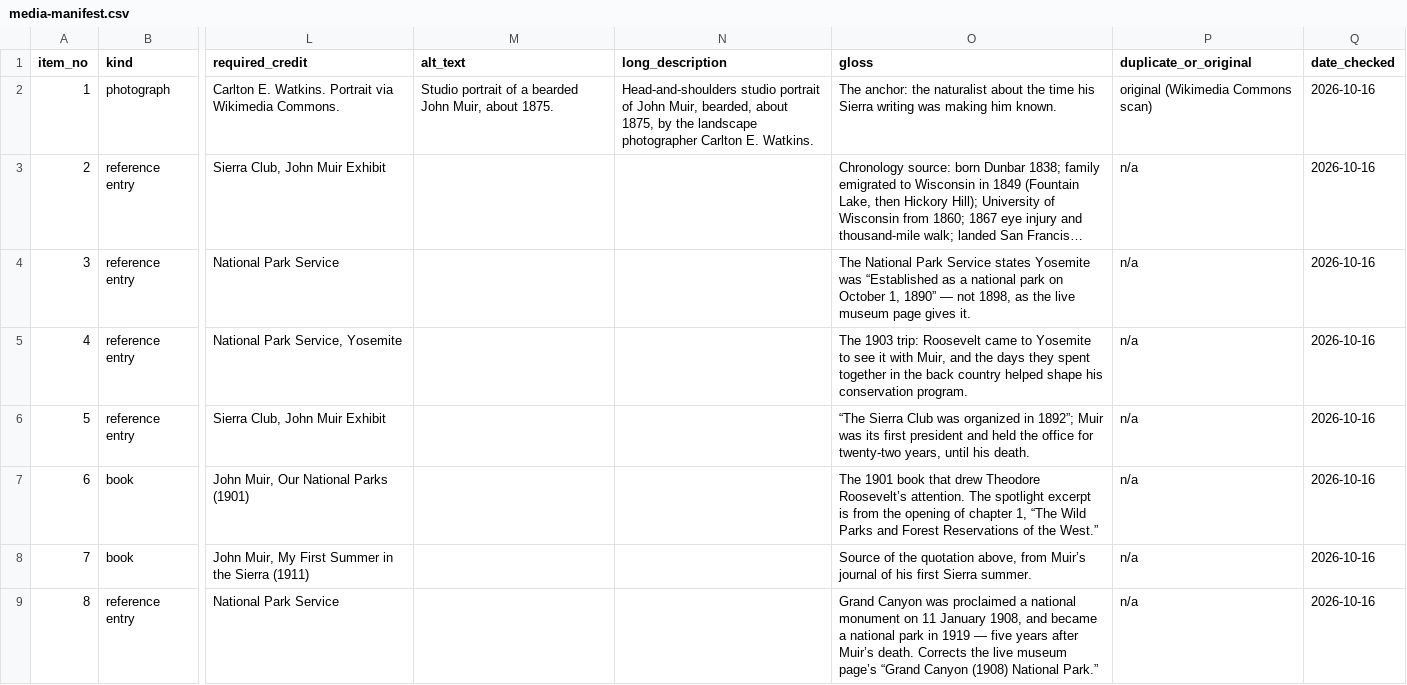
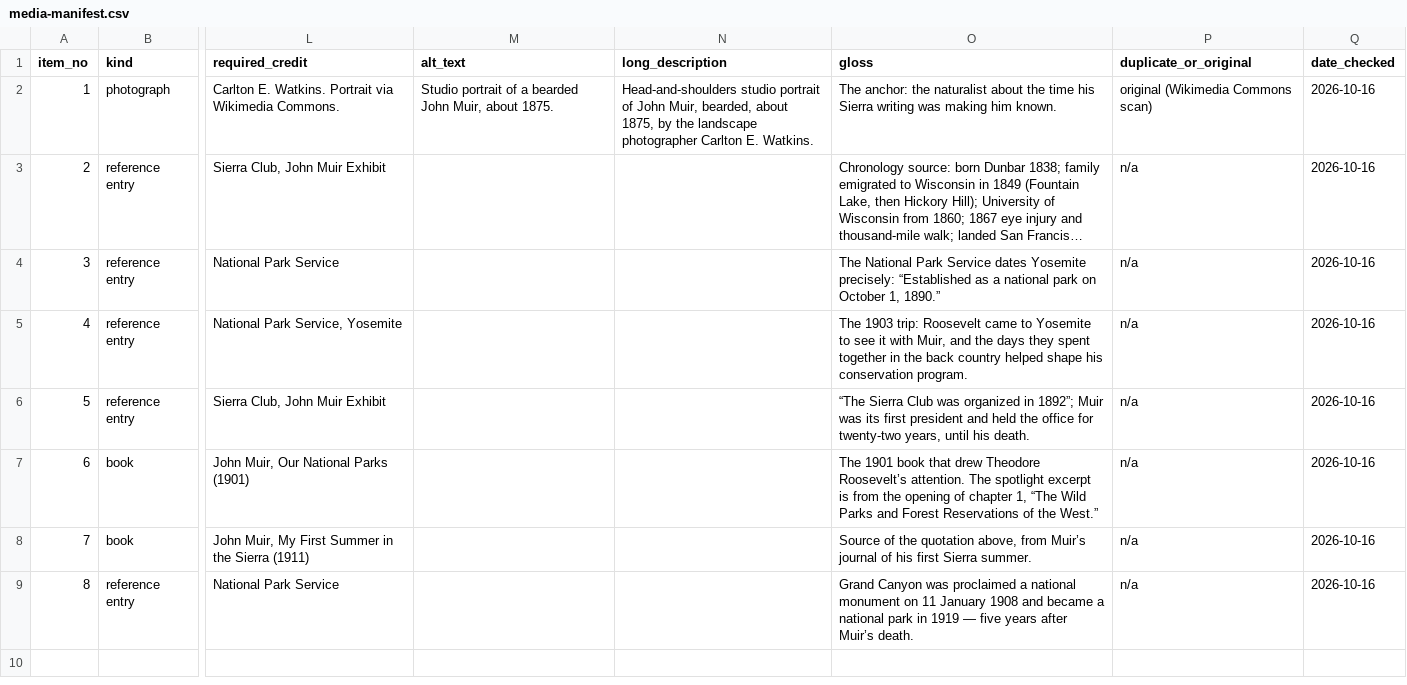
Before and after one commit to SandeepMadhavarapu/ihh-proof-of-arrival, a CSV file: inductees/muir/media-manifest.csv, drawn as a sheet; only a part is shown, gaps mark what is left out; long unchanged cells end in …; the diff names each change by its address in the sheet, - before the commit and + after, or states it on an @@ line.

```diff
--- a/inductees/muir/media-manifest.csv
+++ b/inductees/muir/media-manifest.csv
-O4 (gloss): …Park Service states Yosemite was “Established as a national park on October 1, 1890” — not 1898, as the live museum page gives it.
+O4 (gloss): …Park Service dates Yosemite precisely: “Established as a national park on October 1, 1890.”
-O9 (gloss): …11 January 1908, and became a national park in 1919 — five years after Muir’s death. Corrects the live museum page’s “Grand Canyon (1908) National Park.”
+O9 (gloss): …11 January 1908 and became a national park in 1919 — five years after Muir’s death.
```
Also changed, not shown: 14 other files.
